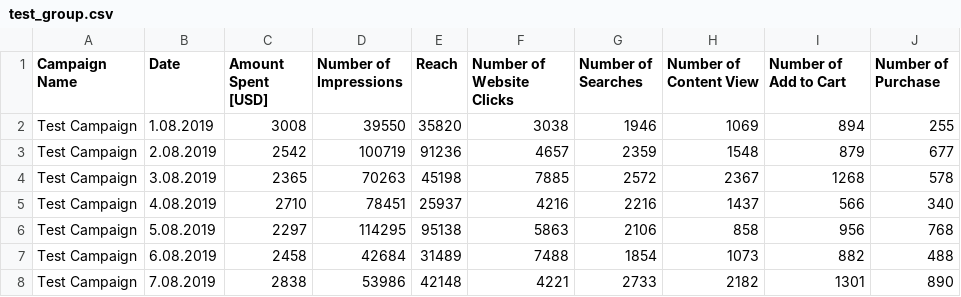
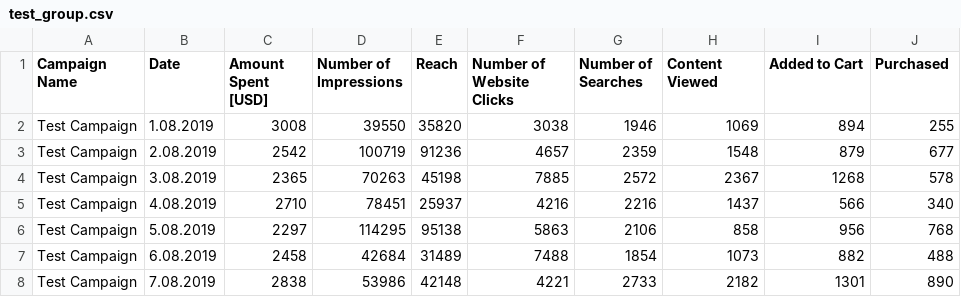
Before and after one commit to tombra1984/A-and-B-testing, a CSV file: archive (7)/test_group.csv, drawn as a sheet; only a part is shown.

```diff
--- a/archive (7)/test_group.csv
+++ b/archive (7)/test_group.csv
@@ -1,2 +1,2 @@
-Campaign Name;Date;Amount Spent [USD];Number of Impressions;Reach;Number of Website Clicks;Number of Searches;Number of Content View;Number of Add to Cart;Number of Purchase
+Campaign Name;Date;Amount Spent [USD];Number of Impressions;Reach;Number of Website Clicks;Number of Searches;Content Viewed;Added to Cart;Purchased
 Test Campaign;1.08.2019;3008;39550;35820;3038;1946;1069;894;255
```
Also changed, not shown: archive (7)/control_group.csv.
